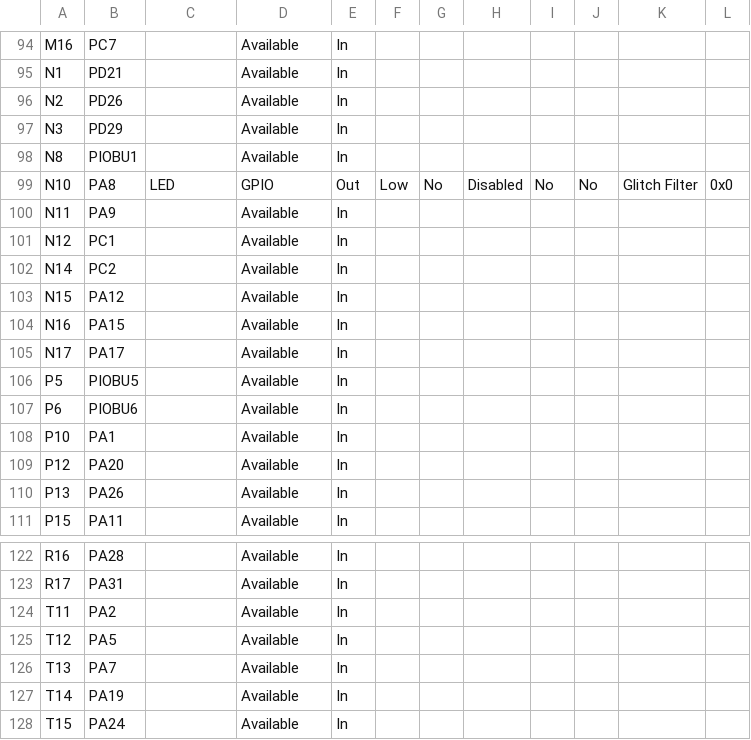
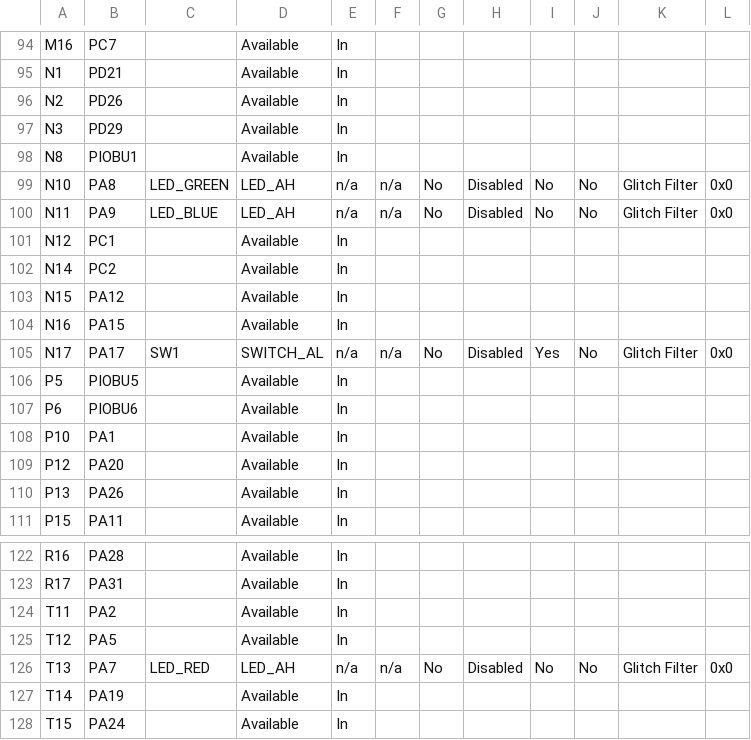
Before and after one commit to Microchip-MPLAB-Harmony/net_apps_sam_a5d2, a CSV file: apps/berkeley_tcp_client/firmware/src/config/sam_a5d2_curiosity_freertos/pin_configurations.csv, drawn as a sheet; only a part is shown, gaps mark what is left out.

Commit message:
[MH3-90106] - Regenerated berkeley_tcp_client application - sam_a5d2_curiosity_freertos

```diff
--- a/apps/berkeley_tcp_client/firmware/src/config/sam_a5d2_curiosity_freertos/pin_configurations.csv
+++ b/apps/berkeley_tcp_client/firmware/src/config/sam_a5d2_curiosity_freertos/pin_configurations.csv
@@ -98,4 +98,4 @@ N3,PD29,,Available,In,,,,,,,
 N8,PIOBU1,,Available,In,,,,,,,
-N10,PA8,LED,GPIO,Out,Low,No,Disabled,No,No,Glitch Filter,0x0
-N11,PA9,,Available,In,,,,,,,
+N10,PA8,LED_GREEN,LED_AH,n/a,n/a,No,Disabled,No,No,Glitch Filter,0x0
+N11,PA9,LED_BLUE,LED_AH,n/a,n/a,No,Disabled,No,No,Glitch Filter,0x0
 N12,PC1,,Available,In,,,,,,,
@@ -104,3 +104,3 @@ N15,PA12,,Available,In,,,,,,,
 N16,PA15,,Available,In,,,,,,,
-N17,PA17,,Available,In,,,,,,,
+N17,PA17,SW1,SWITCH_AL,n/a,n/a,No,Disabled,Yes,No,Glitch Filter,0x0
 P5,PIOBU5,,Available,In,,,,,,,
@@ -125,3 +125,3 @@ T11,PA2,,Available,In,,,,,,,
 T12,PA5,,Available,In,,,,,,,
-T13,PA7,,Available,In,,,,,,,
+T13,PA7,LED_RED,LED_AH,n/a,n/a,No,Disabled,No,No,Glitch Filter,0x0
 T14,PA19,,Available,In,,,,,,,
```
Also changed, not shown: 26 other files.
